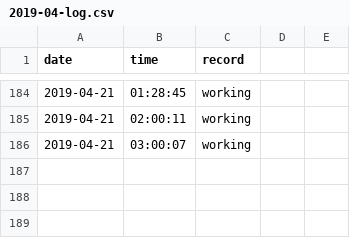
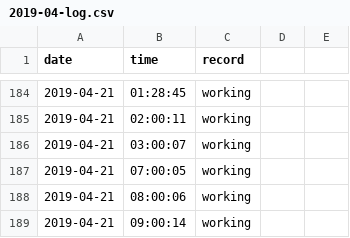
Before and after one commit to Q10Viking/HourLog, a CSV file: 2019-04-log.csv, drawn as a sheet; only a part is shown, gaps mark what is left out.

Commit message:
update at 09:03:01

```diff
--- a/2019-04-log.csv
+++ b/2019-04-log.csv
@@ -186 +186,4 @@ date,time,record
 2019-04-21,03:00:07,working
+2019-04-21,07:00:05,working
+2019-04-21,08:00:06,working
+2019-04-21,09:00:14,working
```
